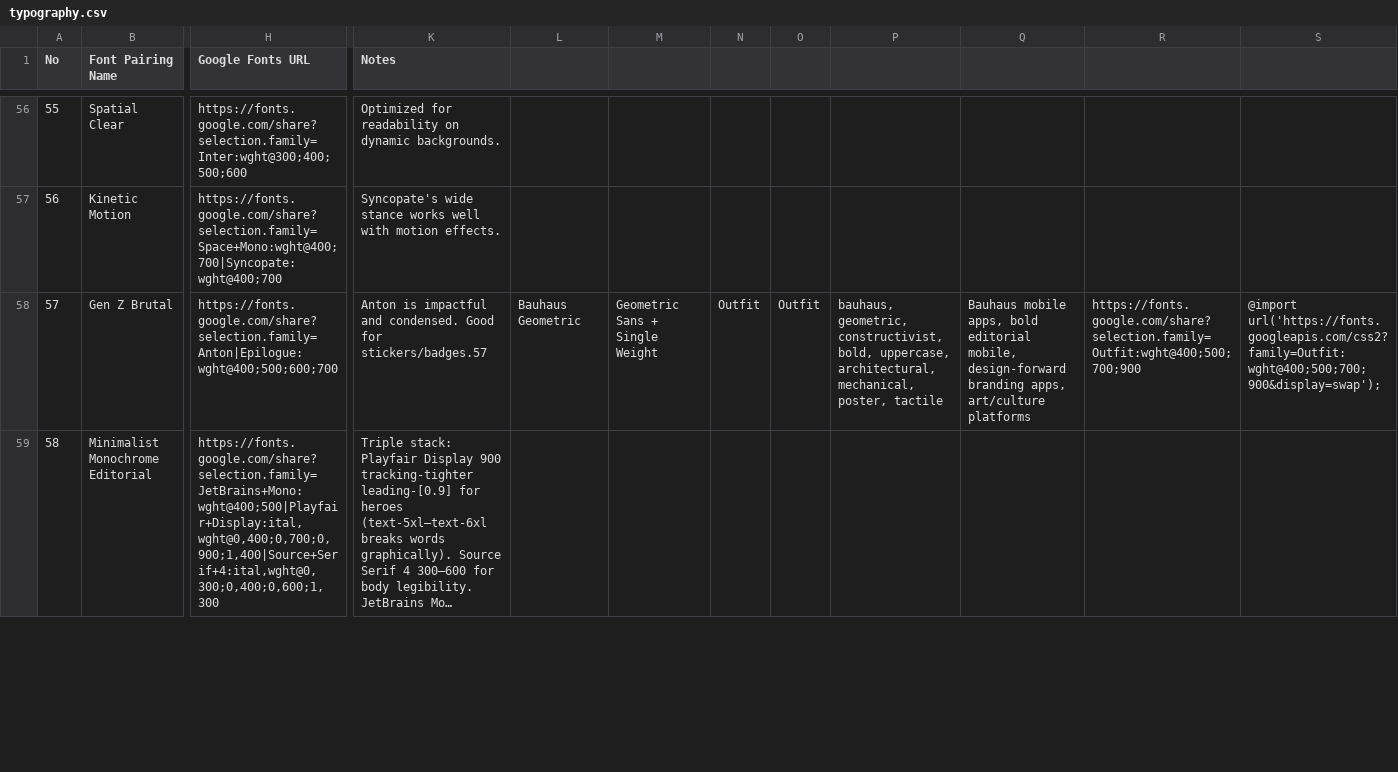
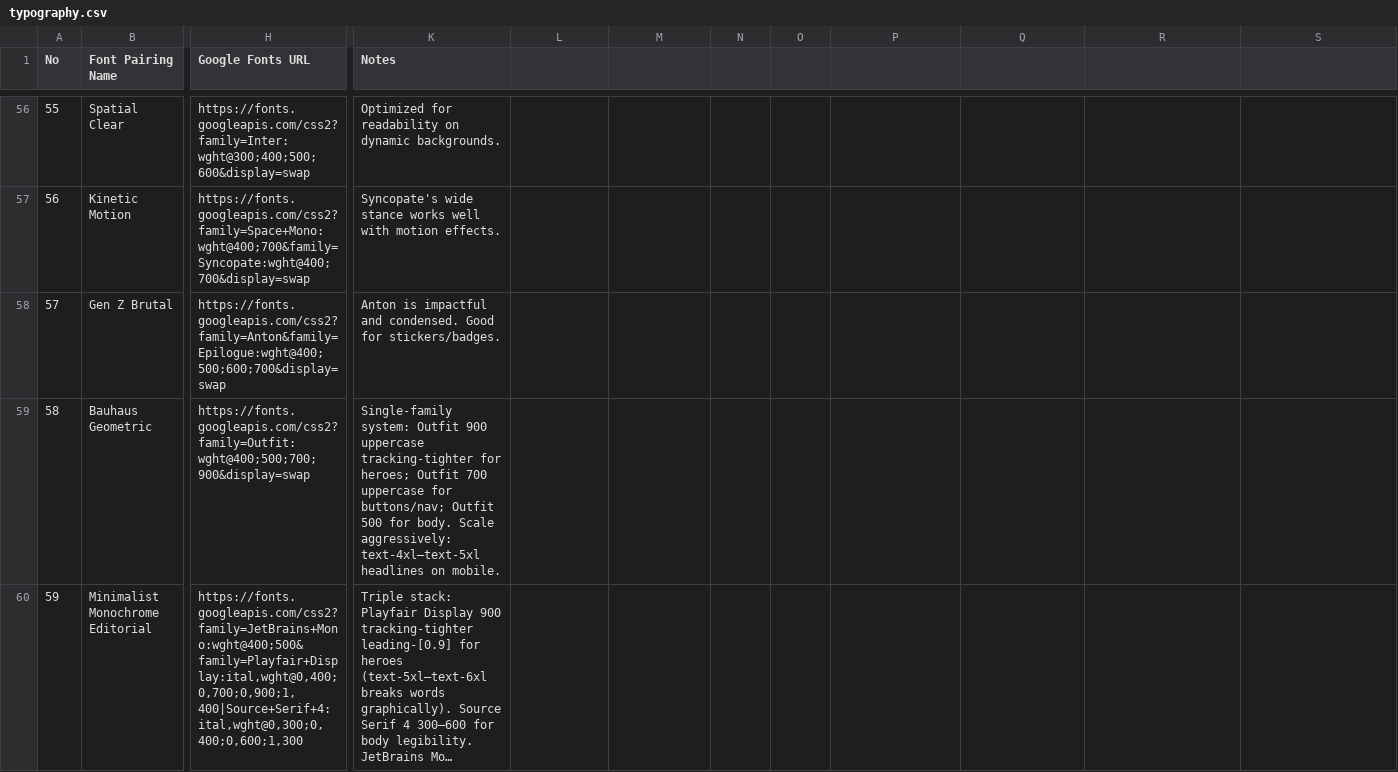
Before and after one commit to j-show/ai-everything, a CSV file: skills/ui-ux-pro-max/data/typography.csv, drawn as a sheet; only a part is shown, gaps mark what is left out; long unchanged cells end in …; addresses are those after the commit; rows hold the shown columns only; the diff covers the shown part only; the diff names each change by its address in the sheet, - before the commit and + after, or states it on an @@ line.

```diff
--- a/skills/ui-ux-pro-max/data/typography.csv
+++ b/skills/ui-ux-pro-max/data/typography.csv
-H56 (Google Fonts URL): https://fonts.google.com/share?selection.family=Inter:wght@300;400;500;600
+H56 (Google Fonts URL): https://fonts.googleapis.com/css2?family=Inter:wght@300;400;500;600&display=swap
-H57 (Google Fonts URL): https://fonts.google.com/share?selection.family=Space+Mono:wght@400;700|Syncopate:wght@400;700
+H57 (Google Fonts URL): https://fonts.googleapis.com/css2?family=Space+Mono:wght@400;700&family=Syncopate:wght@400;700&display=swap
-H58 (Google Fonts URL): https://fonts.google.com/share?selection.family=Anton|Epilogue:wght@400;500;600;700
+H58 (Google Fonts URL): https://fonts.googleapis.com/css2?family=Anton&family=Epilogue:wght@400;500;600;700&display=swap
-K58 (Notes): …Good for stickers/badges.57
+K58 (Notes): …Good for stickers/badges.
-L58: Bauhaus Geometric
+L58: (empty)
-M58: Geometric Sans + Single Weight
+M58: (empty)
-N58: Outfit
+N58: (empty)
-O58: Outfit
+O58: (empty)
-P58: bauhaus, geometric, constructivist, bold, uppercase, architectural, mechanical, poster, tactile
+P58: (empty)
-Q58: Bauhaus mobile apps, bold editorial mobile, design-forward branding apps, art/culture platforms
+Q58: (empty)
-R58: https://fonts.google.com/share?selection.family=Outfit:wght@400;500;700;900
+R58: (empty)
-S58: @import url('https://fonts.googleapis.com/css2?family=Outfit:wght@400;500;700;900&display=swap');
+S58: (empty)
+row 59: 58 | Bauhaus Geometric | https://fonts.googleapis.com/css2?family=Outfit:wght@400;500;700;900&display=swap | Single-family system: Outfit 900 uppercase tracking-tighter for heroes; Outfit 700 uppercase for buttons/nav; Outfit 500 for body. Scale aggressively: text-4xl–text-5xl headlines on mobile.
@@ column A (No) renumbered from row 60 down @@
-H60 (Google Fonts URL): https://fonts.google.com/share?selection.family=JetBrains+Mono:wght@400;500|Playfair+Display:ital,wght@0,400;0,700;0,900;1,400|Source+Serif+4:ital,wght@0,300;0,400;0,600;1,300
+H60 (Google Fonts URL): https://fonts.googleapis.com/css2?family=JetBrains+Mono:wght@400;500&family=Playfair+Display:ital,wght@0,400;0,700;0,900;1,400|Source+Serif+4:ital,wght@0,300;0,400;0,600;1,300
```
Also changed, not shown: 71 edited cells elsewhere in this file, skills/ui-ux-pro-max/data/google-fonts.csv, skills/ui-ux-pro-max/data/stacks/angular.csv, 34 other files.
